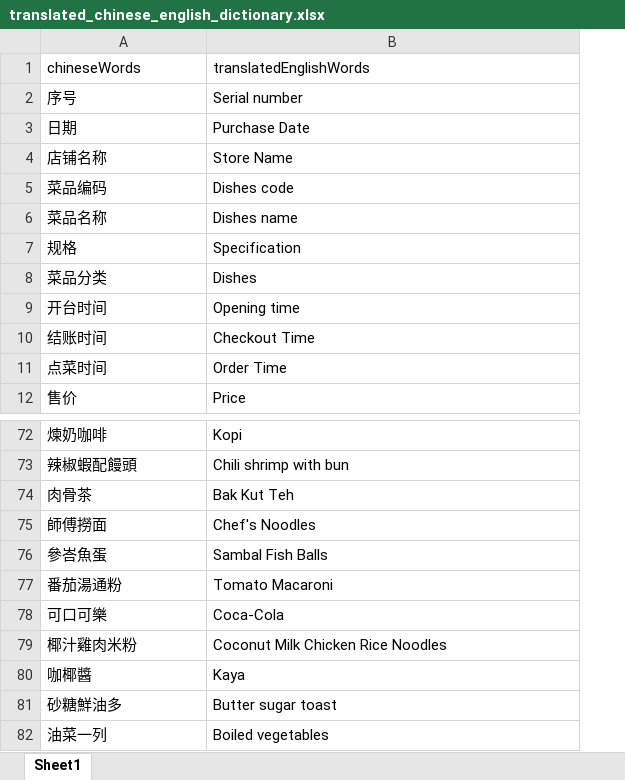
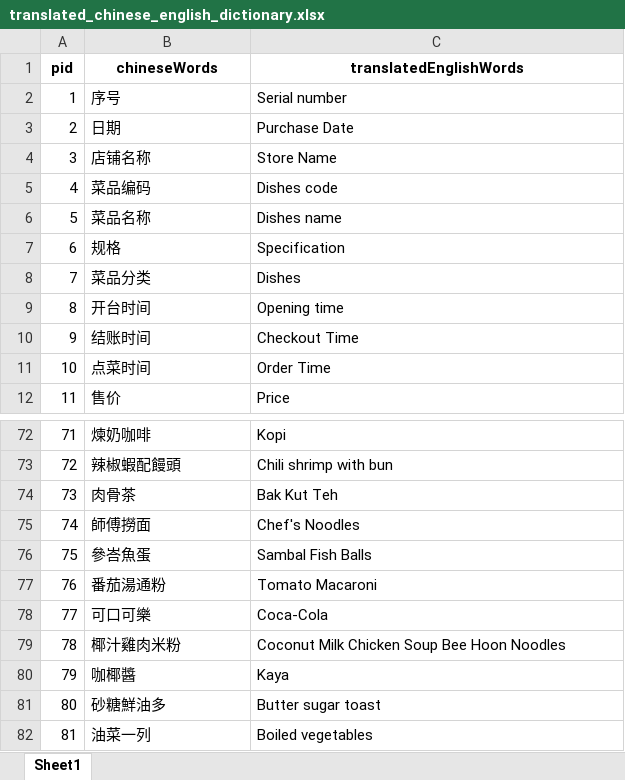
Before and after one commit to ChiaAmeline/nus_nanyang_cafe_capstone, an Excel workbook: raw_data/translated_chinese_english_dictionary.xlsx, sheet Sheet1, drawn as a sheet; only a part is shown, gaps mark what is left out; values as stored, in another font and other column widths than the file's, no borders; addresses are those after the commit; the diff covers the shown part only; the diff names each change by its address in the sheet, - before the commit and + after, or states it on an @@ line.

```diff
--- a/raw_data/translated_chinese_english_dictionary.xlsx (sheet Sheet1)
+++ b/raw_data/translated_chinese_english_dictionary.xlsx (sheet Sheet1)
+column A (pid), rows 2-12: 1 | 2 | 3 | 4 | 5 | 6 | 7 | 8 | 9 | 10 | 11; rows 72-82: 71 | 72 | 73 | 74 | 75 | 76 | 77 | 78 | 79 | 80 | 81
@@ B1:C1 bold: off → on, alignment: left → center @@
-C79 (translatedEnglishWords): Coconut Milk Chicken Rice Noodles
+C79 (translatedEnglishWords): Coconut Milk Chicken Soup Bee Hoon Noodles
```
Also changed, not shown: 431 added rows elsewhere in this sheet, 4 other files.
